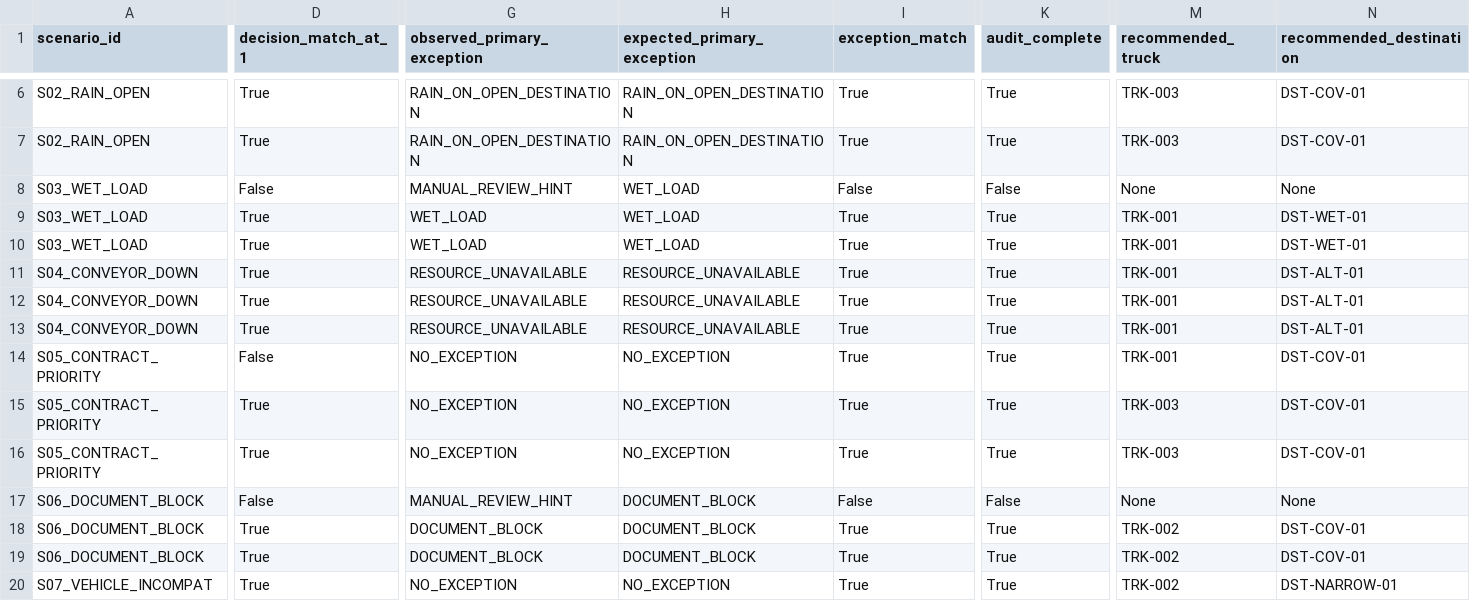
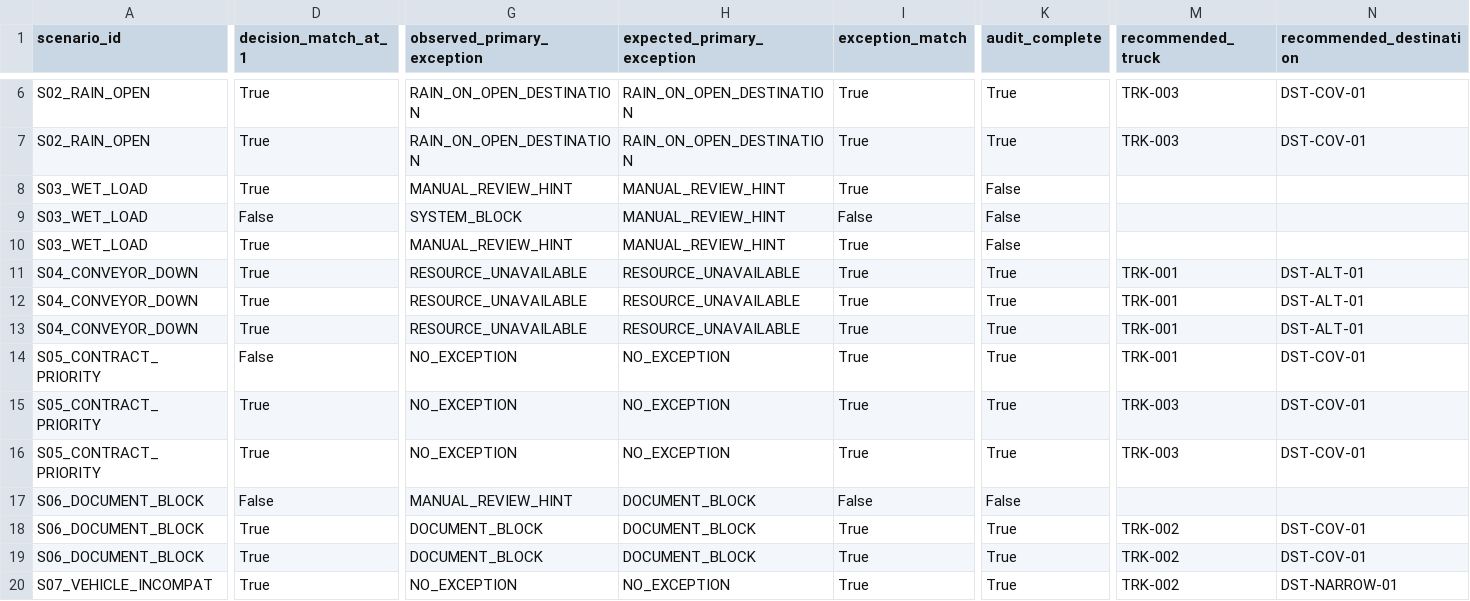
Before and after one commit to PequiFlux/Pe-Q.I, a CSV file: bench/reports/sample/summary.csv, drawn as a sheet; only a part is shown, gaps mark what is left out; the diff covers the shown part only; the diff names each change by its address in the sheet, - before the commit and + after, or states it on an @@ line.

Commit message:
fix: add multimodal benchmark evidence

```diff
--- a/bench/reports/sample/summary.csv
+++ b/bench/reports/sample/summary.csv
-D8 (decision_match_at_1): False
+D8 (decision_match_at_1): True
-H8:H10 (expected_primary_exception): WET_LOAD
+H8:H10 (expected_primary_exception): MANUAL_REVIEW_HINT
-I8 (exception_match): False
+I8 (exception_match): True
-M8 (recommended_truck): None
+M8 (recommended_truck): (empty)
-N8 (recommended_destination): None
+N8 (recommended_destination): (empty)
-D9 (decision_match_at_1): True
+D9 (decision_match_at_1): False
-G9 (observed_primary_exception): WET_LOAD
+G9 (observed_primary_exception): SYSTEM_BLOCK
-I9 (exception_match): True
+I9 (exception_match): False
-K9:K10 (audit_complete): True
+K9:K10 (audit_complete): False
-M9:M10 (recommended_truck): TRK-001
+M9:M10 (recommended_truck): (empty)
-N9:N10 (recommended_destination): DST-WET-01
+N9:N10 (recommended_destination): (empty)
-G10 (observed_primary_exception): WET_LOAD
+G10 (observed_primary_exception): MANUAL_REVIEW_HINT
-M17 (recommended_truck): None
+M17 (recommended_truck): (empty)
-N17 (recommended_destination): None
+N17 (recommended_destination): (empty)
```
Also changed, not shown: 5 edited cells elsewhere in this file, 20 other files.
